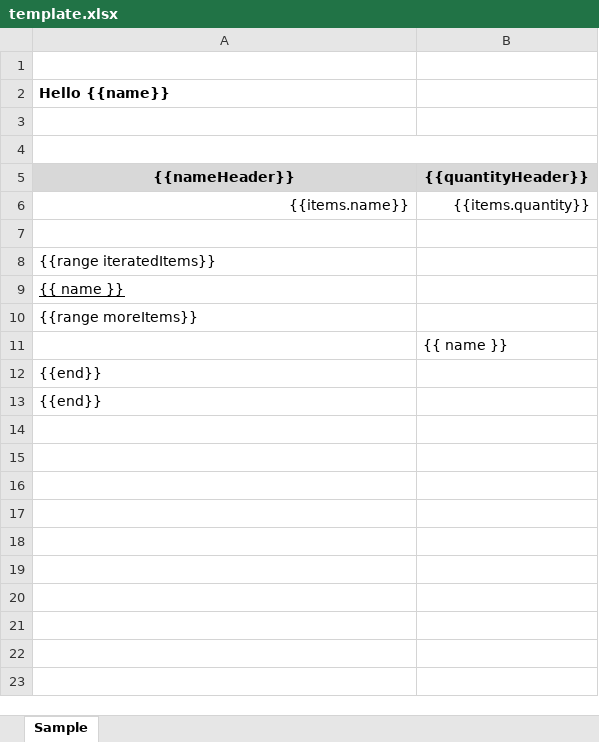
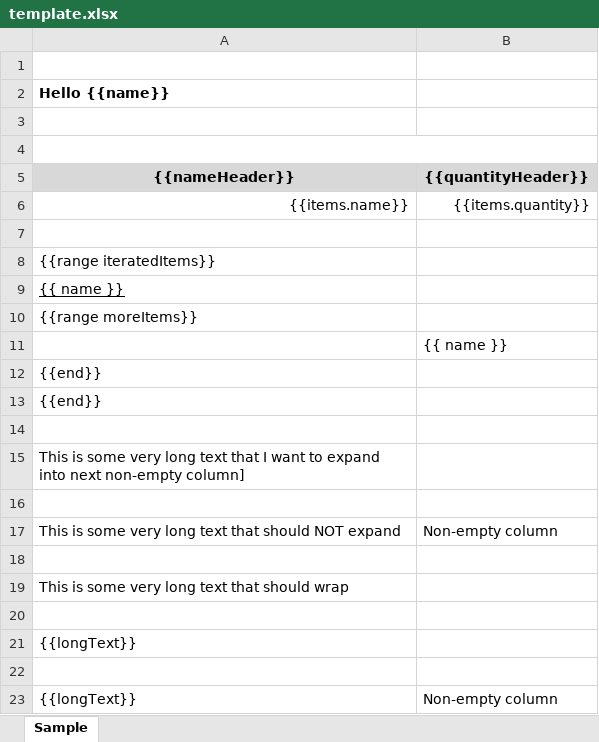
Before and after one commit to pranay1208/go-xlsx-templater, an Excel workbook: demo/template.xlsx, sheet Sample, drawn as a sheet; values as stored, in another font and other column widths than the file's, no borders; charts and pictures not drawn; the diff names each change by its address in the sheet, - before the commit and + after, or states it on an @@ line.

```diff
--- a/demo/template.xlsx (sheet Sample)
+++ b/demo/template.xlsx (sheet Sample)
+row 14: (empty)
+row 15: This is some very long text that I want to expand into next non-empty column]
+row 16: (empty)
+row 17: This is some very long text that should NOT expand | Non-empty column
+row 18: (empty)
+row 19: This is some very long text that should wrap
+row 20: (empty)
+row 21: {{longText}}
+row 22: (empty)
+row 23: {{longText}} | Non-empty column
```
Also changed, not shown: demo/report.xlsx, 1 other file.
